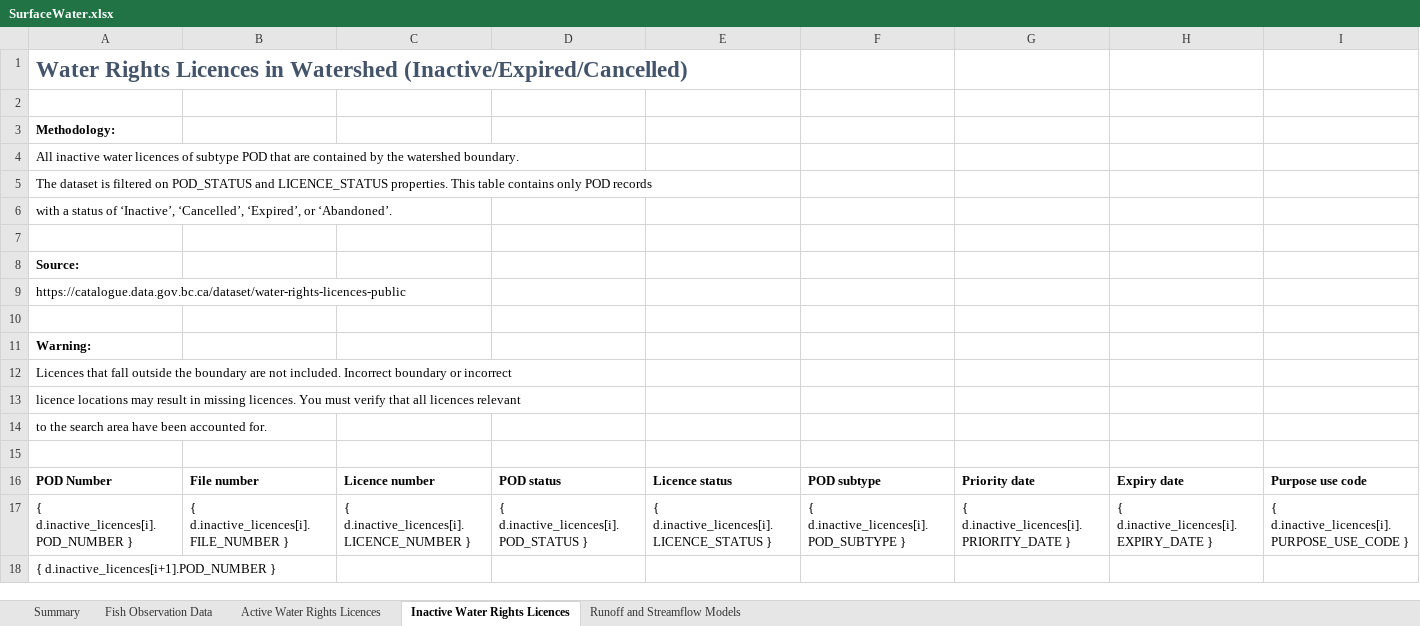
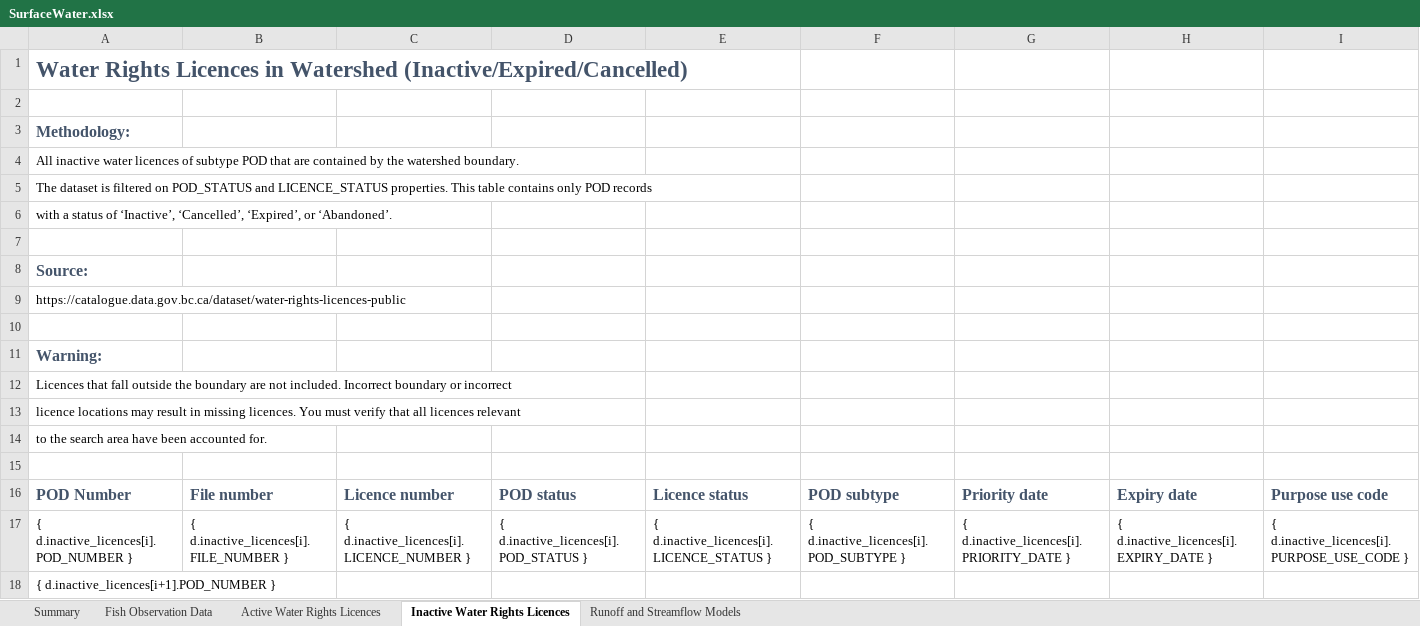
Before and after one commit to bcgov/WALLY, an Excel workbook: backend/api/v1/watersheds/templates/SurfaceWater.xlsx, sheet Inactive Water Rights Licences, drawn as a sheet; only a part is shown; values as stored, in another font and other column widths than the file's, no borders; the diff covers the shown part only; the diff names each change by its address in the sheet, - before the commit and + after, or states it on an @@ line.

Commit message:
Update SurfaceWater.xlsx
Updated formatting of excel template.
Headers all to match same style.
Uniform borders, colours, font size.

```diff
--- a/backend/api/v1/watersheds/templates/SurfaceWater.xlsx (sheet Inactive Water Rights Licences)
+++ b/backend/api/v1/watersheds/templates/SurfaceWater.xlsx (sheet Inactive Water Rights Licences)
-A3 text colour: black
+A3 text colour: #44546A, text size: larger
-A8 text colour: black
+A8 text colour: #44546A, text size: larger
-A11 text colour: black
+A11 text colour: #44546A, text size: larger
-A16:I16 text colour: black
+A16:I16 text colour: #44546A, text size: larger
```
Also changed, not shown: cell formats elsewhere in this sheet, sheet Active Water Rights Licences, sheet Runoff and Streamflow Models, sheet Fish Observation Data, sheet Summary.
